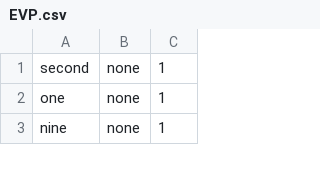
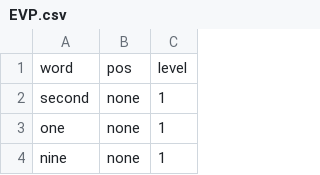
Before and after one commit to zesch/linguistic-features-in-text, a CSV file: shared_resources/resources/evp/EVP.csv, drawn as a sheet; only a part is shown; the diff names each change by its address in the sheet, - before the commit and + after, or states it on an @@ line.

Commit message:
Simplify tests. Fix fixtures. Move easywords annotator to list annotators.

```diff
--- a/shared_resources/resources/evp/EVP.csv
+++ b/shared_resources/resources/evp/EVP.csv
+row 1: word | pos | level
```
Also changed, not shown: 8 other files.
